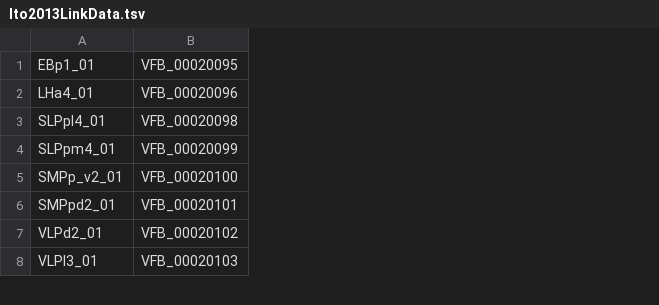
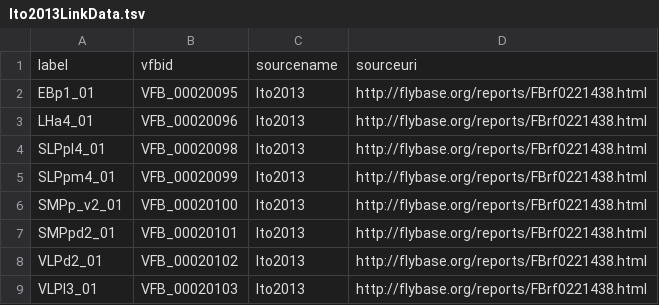
Before and after one commit to VirtualFlyBrain/StackLoader, a TSV file: history/Ito2013LinkData.tsv, drawn as a sheet; only a part is shown; addresses are those after the commit; the diff names each change by its address in the sheet, - before the commit and + after, or states it on an @@ line.

Commit message:
added remote links

```diff
--- a/history/Ito2013LinkData.tsv
+++ b/history/Ito2013LinkData.tsv
+column C, rows 2-9: all Ito2013
+column D, rows 2-9: all http://flybase.org/reports/FBrf0221438.html
+row 1: label | vfbid | sourcename | sourceuri
```
Also changed, not shown: history/CacheroOstrovsky2010LinkData.tsv, history/Yu2013LinkData.tsv, 5 other files.
